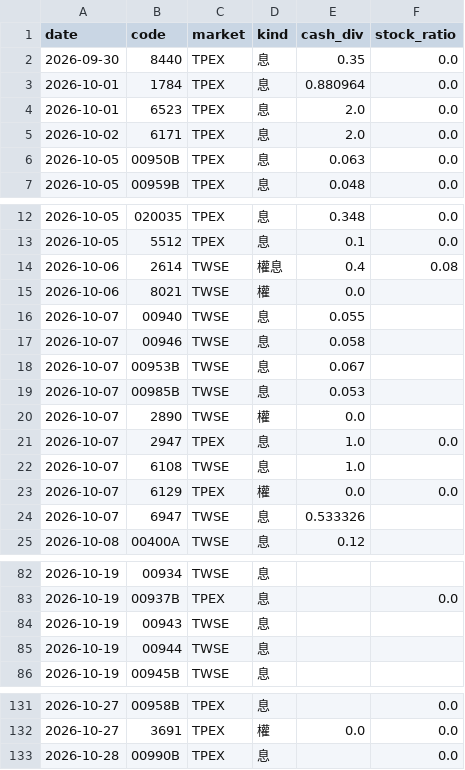
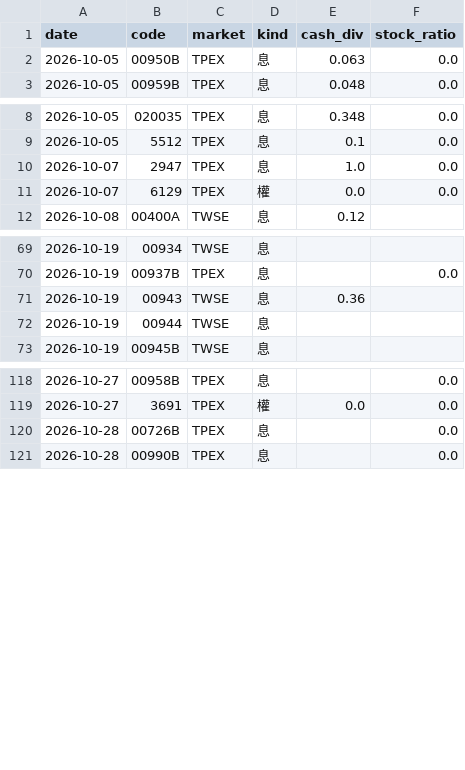
Before and after one commit to carsonlin33-arch/tw-stock-screener, a CSV file: data/extras/exdiv_upcoming.csv, drawn as a sheet; only a part is shown, gaps mark what is left out; the diff covers the shown part only.

```diff
--- a/data/extras/exdiv_upcoming.csv
+++ b/data/extras/exdiv_upcoming.csv
@@ -1,6 +1,2 @@
 date,code,market,kind,cash_div,stock_ratio
-2026-09-30,8440,TPEX,息,0.35,0.0
-2026-10-01,1784,TPEX,息,0.880964,0.0
-2026-10-01,6523,TPEX,息,2.0,0.0
-2026-10-02,6171,TPEX,息,2.0,0.0
 2026-10-05,00950B,TPEX,息,0.063,0.0
@@ -13,13 +9,4 @@ date,code,market,kind,cash_div,stock_ratio
 2026-10-05,5512,TPEX,息,0.1,0.0
-2026-10-06,2614,TWSE,權息,0.4,0.08
-2026-10-06,8021,TWSE,權,0.0,
-2026-10-07,00940,TWSE,息,0.055,
-2026-10-07,00946,TWSE,息,0.058,
-2026-10-07,00953B,TWSE,息,0.067,
-2026-10-07,00985B,TWSE,息,0.053,
-2026-10-07,2890,TWSE,權,0.0,
 2026-10-07,2947,TPEX,息,1.0,0.0
-2026-10-07,6108,TWSE,息,1.0,
 2026-10-07,6129,TPEX,權,0.0,0.0
-2026-10-07,6947,TWSE,息,0.533326,
 2026-10-08,00400A,TWSE,息,0.12,
@@ -83,3 +70,3 @@ date,code,market,kind,cash_div,stock_ratio
 2026-10-19,00937B,TPEX,息,,0.0
-2026-10-19,00943,TWSE,息,,
+2026-10-19,00943,TWSE,息,0.36,
 2026-10-19,00944,TWSE,息,,
@@ -132,2 +119,3 @@ date,code,market,kind,cash_div,stock_ratio
 2026-10-27,3691,TPEX,權,0.0,0.0
+2026-10-28,00726B,TPEX,息,,0.0
 2026-10-28,00990B,TPEX,息,,0.0
```
Also changed, not shown: 2 edited cells elsewhere in this file, data/extras/breadth.csv, data/extras/exdiv.csv, 23 other files.
